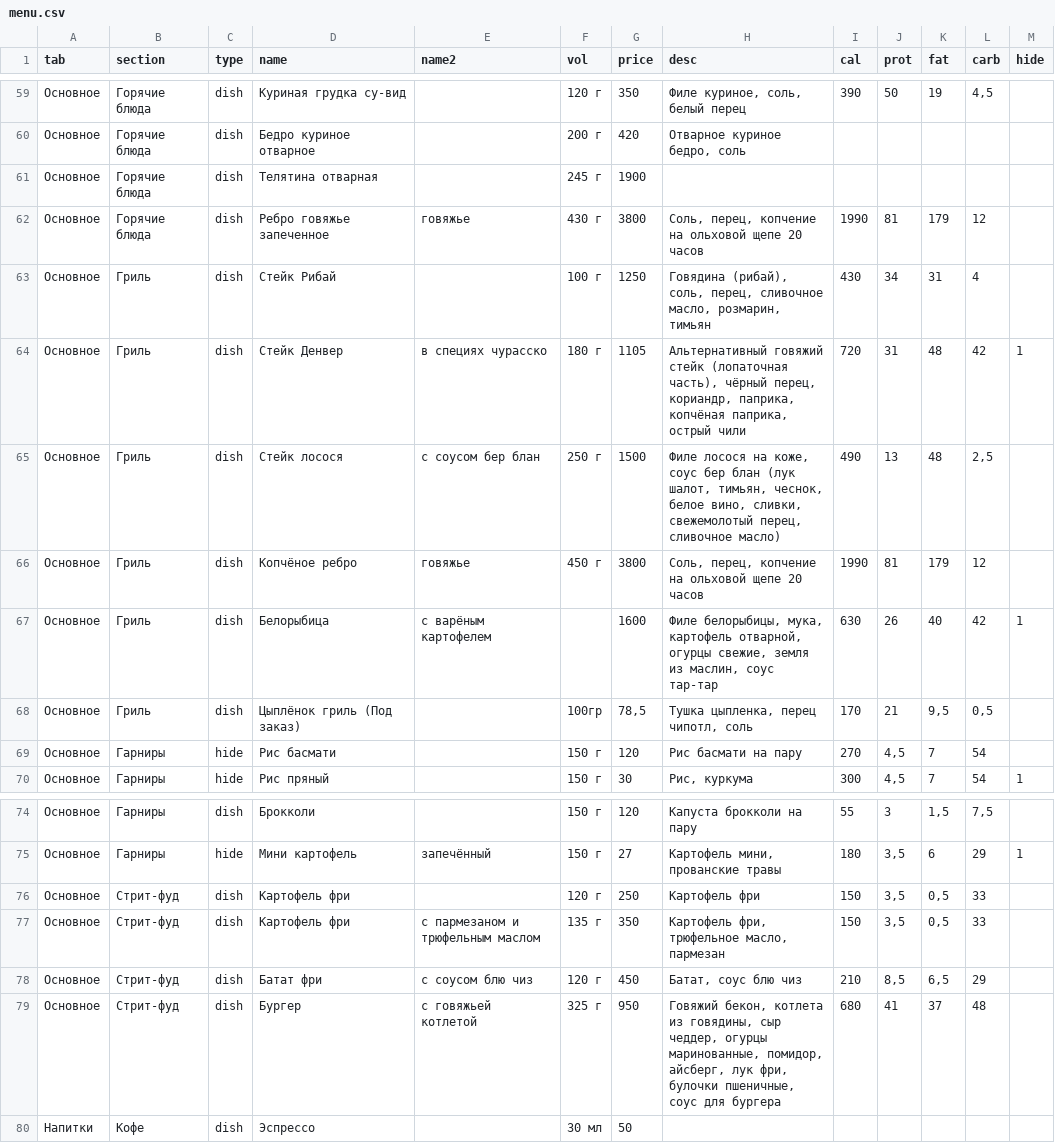
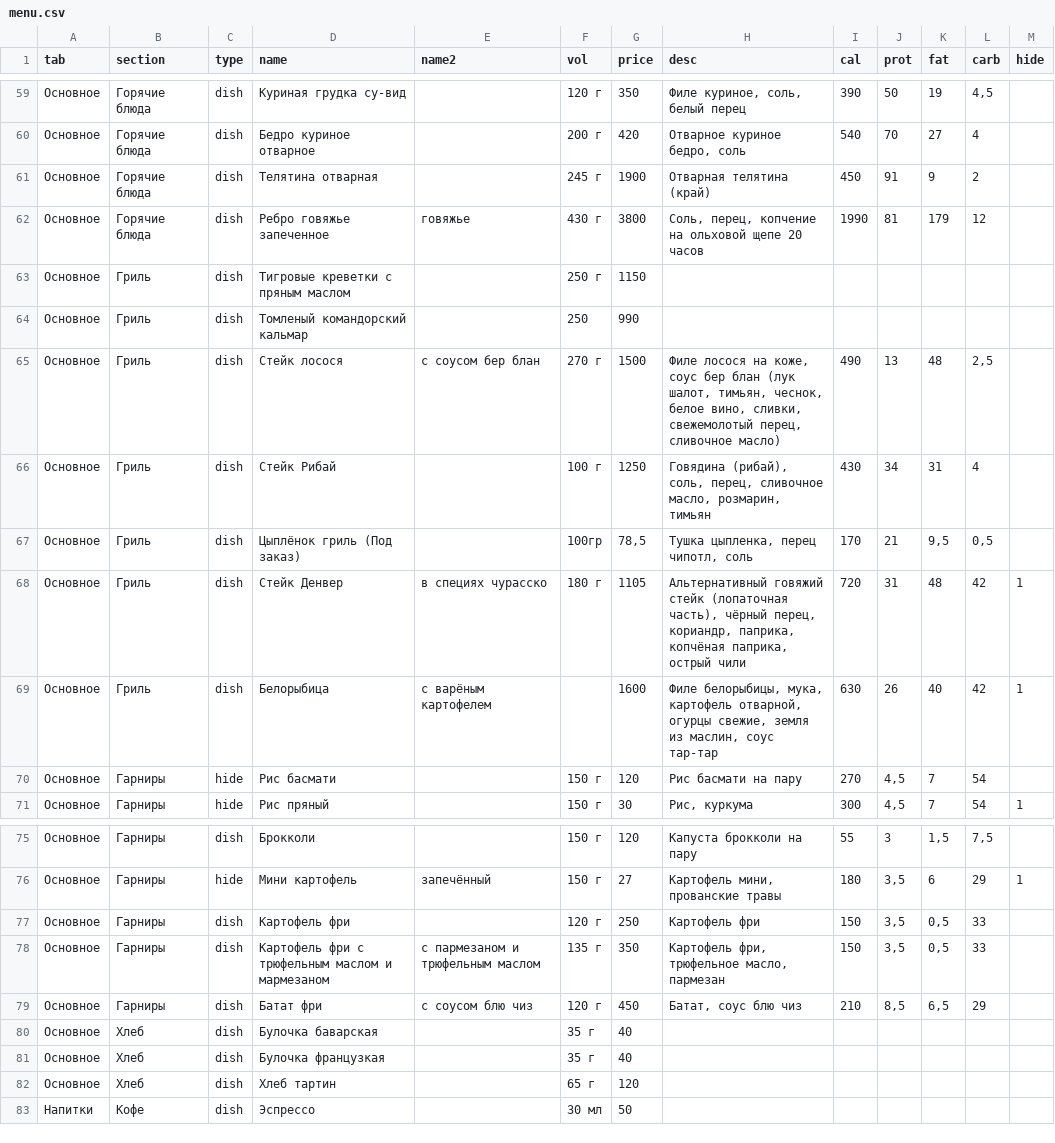
Before and after one commit to Top4Rest/Menu, a CSV file: data/menu.csv, drawn as a sheet; only a part is shown, gaps mark what is left out; the diff covers the shown part only.

```diff
--- a/data/menu.csv
+++ b/data/menu.csv
@@ -59,11 +59,12 @@ tab,section,type,name,name2,vol,price,desc,cal,prot,fat,carb,hide
 Основное,Горячие блюда,dish,Куриная грудка су-вид,,120 г,350,"Филе куриное, соль, белый перец",390,50,19,"4,5",
-Основное,Горячие блюда,dish,Бедро куриное отварное,,200 г,420,"Отварное куриное бедро, соль",,,,,
-Основное,Горячие блюда,dish,Телятина отварная,,245 г,1900,,,,,,
+Основное,Горячие блюда,dish,Бедро куриное отварное,,200 г,420,"Отварное куриное бедро, соль",540,70,27,4,
+Основное,Горячие блюда,dish,Телятина отварная,,245 г,1900,Отварная телятина (край),450,91,9,2,
 Основное,Горячие блюда,dish,Ребро говяжье запеченное,говяжье,430 г,3800,"Соль, перец, копчение на ольховой щепе 20 часов",1990,81,179,12,
+Основное,Гриль,dish,Тигровые креветки с пряным маслом,,250 г ,1150,,,,,,
+Основное,Гриль,dish,Томленый командорский кальмар,,250,990,,,,,,
+Основное,Гриль,dish,Стейк лосося,с соусом бер блан,270 г,1500,"Филе лосося на коже, соус бер блан (лук шалот, тимьян, чеснок, белое вино, сливки, свежемолотый перец, сливочное масло)",490,13,48,"2,5",
 Основное,Гриль,dish,Стейк Рибай,,100 г,1250,"Говядина (рибай), соль, перец, сливочное масло, розмарин, тимьян",430,34,31,4,
+Основное,Гриль,dish,Цыплёнок гриль (Под заказ),,100гр,"78,5","Тушка цыпленка, перец чипотл, соль",170,21,"9,5","0,5",
 Основное,Гриль,dish,Стейк Денвер,в специях чурасско,180 г,1105,"Альтернативный говяжий стейк (лопаточная часть), чёрный перец, кориандр, паприка, копчёная паприка, острый чили",720,31,48,42,1
-Основное,Гриль,dish,Стейк лосося,с соусом бер блан,250 г,1500,"Филе лосося на коже, соус бер блан (лук шалот, тимьян, чеснок, белое вино, сливки, свежемолотый перец, сливочное масло)",490,13,48,"2,5",
-Основное,Гриль,dish,Копчёное ребро,говяжье,450 г,3800,"Соль, перец, копчение на ольховой щепе 20 часов",1990,81,179,12,
 Основное,Гриль,dish,Белорыбица,с варёным картофелем,,1600,"Филе белорыбицы, мука, картофель отварной, огурцы свежие, земля из маслин, соус тар-тар",630,26,40,42,1
-Основное,Гриль,dish,Цыплёнок гриль (Под заказ),,100гр,"78,5","Тушка цыпленка, перец чипотл, соль",170,21,"9,5","0,5",
 Основное,Гарниры,hide,Рис басмати,,150 г,120,Рис басмати на пару,270,"4,5",7,54,
@@ -75,6 +76,8 @@ tab,section,type,name,name2,vol,price,desc,cal,prot,fat,carb,hide
 Основное,Гарниры,hide,Мини картофель,запечённый,150 г,27,"Картофель мини, прованские травы",180,"3,5",6,29,1
-Основное,Стрит-фуд,dish,Картофель фри,,120 г,250,Картофель фри,150,"3,5","0,5",33,
-Основное,Стрит-фуд,dish,Картофель фри,с пармезаном и трюфельным маслом,135 г,350,"Картофель фри, трюфельное масло, пармезан",150,"3,5","0,5",33,
-Основное,Стрит-фуд,dish,Батат фри,с соусом блю чиз,120 г,450,"Батат, соус блю чиз",210,"8,5","6,5",29,
-Основное,Стрит-фуд,dish,Бургер,с говяжьей котлетой,325 г,950,"Говяжий бекон, котлета из говядины, сыр чеддер, огурцы маринованные, помидор, айсберг, лук фри, булочки пшеничные, соус для бургера",680,41,37,48,
+Основное,Гарниры,dish,Картофель фри,,120 г,250,Картофель фри,150,"3,5","0,5",33,
+Основное,Гарниры,dish,Картофель фри с трюфельным маслом и мармезаном,с пармезаном и трюфельным маслом,135 г,350,"Картофель фри, трюфельное масло, пармезан",150,"3,5","0,5",33,
+Основное,Гарниры,dish,Батат фри,с соусом блю чиз,120 г,450,"Батат, соус блю чиз",210,"8,5","6,5",29,
+Основное,Хлеб,dish,Булочка баварская,,35 г,40,,,,,,
+Основное,Хлеб,dish,Булочка французкая,,35 г,40,,,,,,
+Основное,Хлеб,dish,Хлеб тартин,,65 г,120,,,,,,
 Напитки,Кофе,dish,Эспрессо,,30 мл,50,,,,,,
```
Also changed, not shown: 33 edited cells elsewhere in this file.
